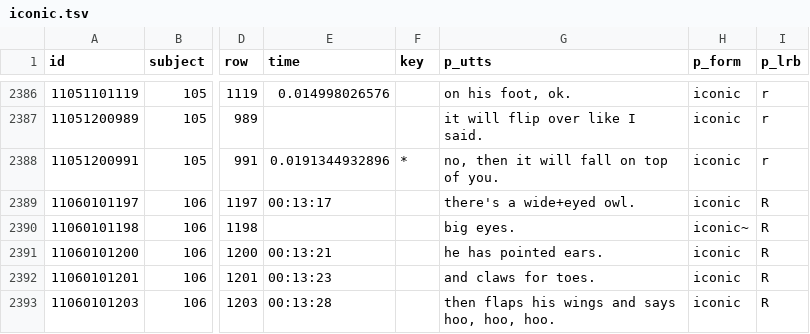
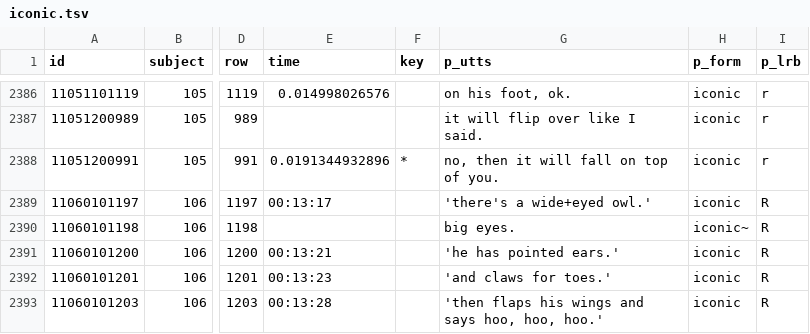
Before and after one commit to joyrexus/ldp, a TSV file: reports/miriam/2013-11-19/reports/iconic.tsv, drawn as a sheet; only a part is shown, gaps mark what is left out; the diff covers the shown part only; the diff names each change by its address in the sheet, - before the commit and + after, or states it on an @@ line.

```diff
--- a/reports/miriam/2013-11-19/reports/iconic.tsv
+++ b/reports/miriam/2013-11-19/reports/iconic.tsv
-G2389 (p_utts): there's a wide+eyed owl.
+G2389 (p_utts): 'there's a wide+eyed owl.'
-G2391 (p_utts): he has pointed ears.
+G2391 (p_utts): 'he has pointed ears.'
-G2392 (p_utts): and claws for toes.
+G2392 (p_utts): 'and claws for toes.'
-G2393 (p_utts): then flaps his wings and says hoo, hoo, hoo.
+G2393 (p_utts): 'then flaps his wings and says hoo, hoo, hoo.'
```
Also changed, not shown: 117 edited cells elsewhere in this file, reports/miriam/2013-11-19/reports/report.tsv.
